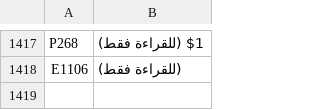
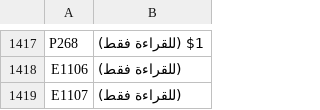
Before and after one commit to UniqueDroid/ShareOS, a TSV file: tools/i18n/ar.tsv, drawn as a sheet; only a part is shown, gaps mark what is left out; the diff names each change by its address in the sheet, - before the commit and + after, or states it on an @@ line.

```diff
--- a/tools/i18n/ar.tsv
+++ b/tools/i18n/ar.tsv
+row 1419: E1107 | (للقراءة فقط)
```
Also changed, not shown: tools/i18n/bn.tsv, tools/i18n/fr.tsv, 14 other files.
